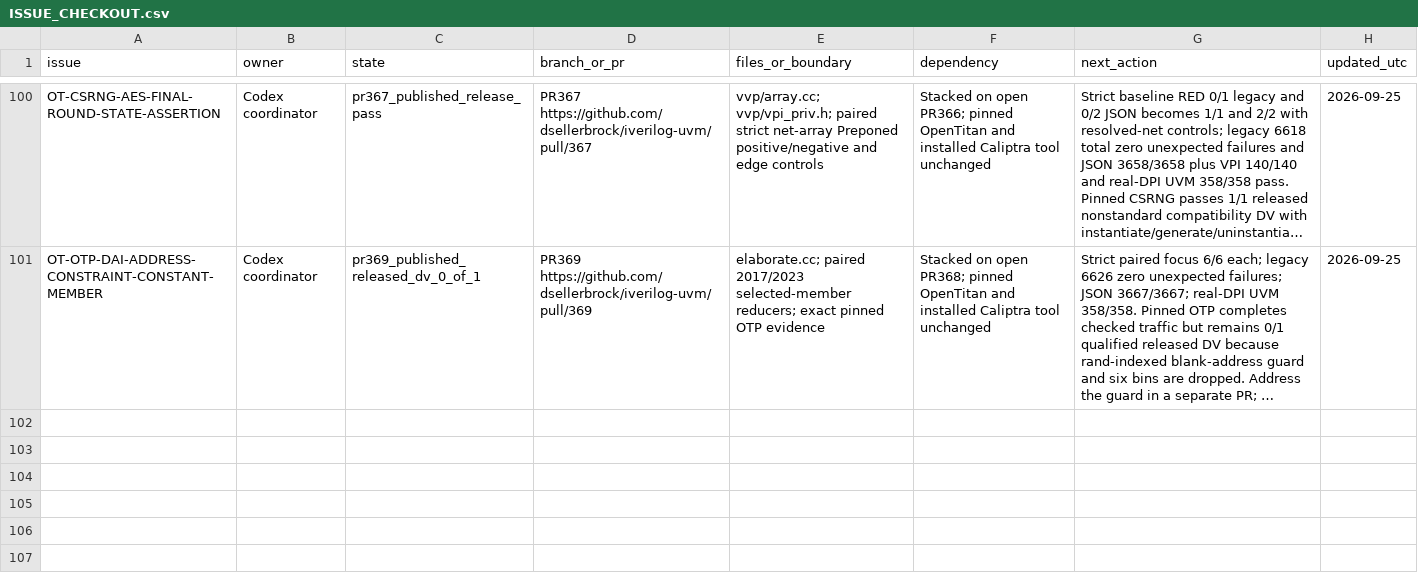
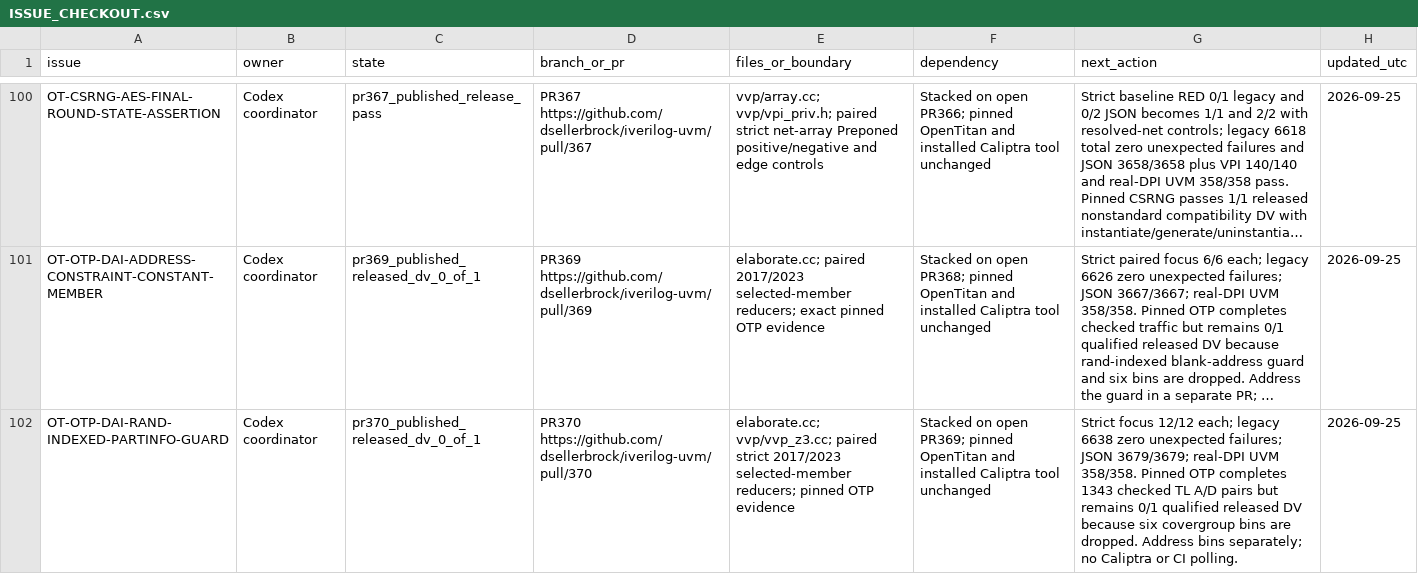
Before and after one commit to dsellerbrock/iverilog-uvm, a CSV file: .ai/ISSUE_CHECKOUT.csv, drawn as a sheet; only a part is shown, gaps mark what is left out; long unchanged cells end in …; the diff names each change by its address in the sheet, - before the commit and + after, or states it on an @@ line.

Commit message:
Record published OTP rand-index PR and release result

```diff
--- a/.ai/ISSUE_CHECKOUT.csv
+++ b/.ai/ISSUE_CHECKOUT.csv
+row 102: OT-OTP-DAI-RAND-INDEXED-PARTINFO-GUARD | Codex coordinator | pr370_published_released_dv_0_of_1 | PR370 https://github.com/dsellerbrock/iverilog-uvm/pull/370 | elaborate.cc; vvp/vvp_z3.cc; paired strict 2017/2023 selected-member reducers; pinned OTP evidence | Stacked on open PR369; pinned OpenTitan and installed Caliptra tool unchanged | Strict focus 12/12 each; legacy 6638 zero unexpected failures; JSON 3679/3679; real-DPI UVM 358/358. Pinned OTP completes 1343 checked TL A/D pairs but remains 0/1 qualified released DV because six covergroup bins are dropped. Address bins separately; no Caliptra or CI polling. | 2026-09-25
```
Also changed, not shown: 3 other files.
